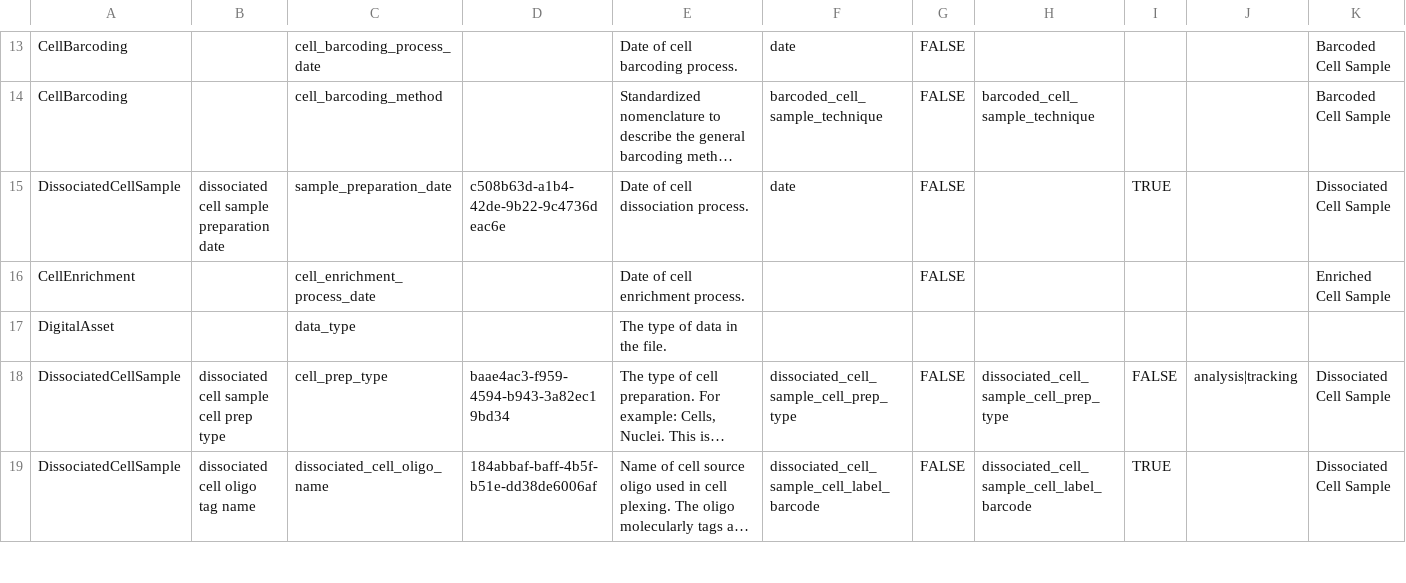
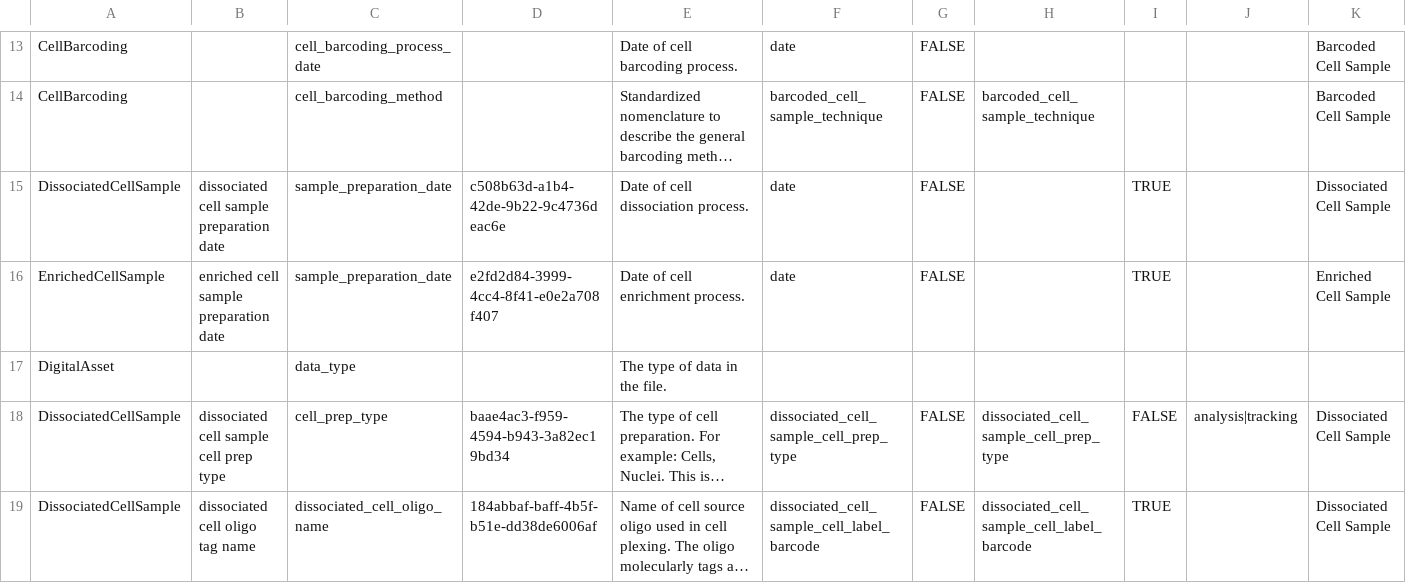
Before and after one commit to brain-bican/models, a TSV file: linkml-schema/source_library_generation/gsheet_output/Attributes.tsv, drawn as a sheet; only a part is shown, gaps mark what is left out; long unchanged cells end in …; the diff names each change by its address in the sheet, - before the commit and + after, or states it on an @@ line.

Commit message:
changed CellEnrichment.cell_enrichment_process_date to EnrichedCellSample.sample_preparation_date based off NIMP terminology list and MOWG spreadsheet

```diff
--- a/linkml-schema/source_library_generation/gsheet_output/Attributes.tsv
+++ b/linkml-schema/source_library_generation/gsheet_output/Attributes.tsv
-A16: CellEnrichment
+A16: EnrichedCellSample
-B16: (empty)
+B16: enriched cell sample preparation date
-C16: cell_enrichment_process_date
+C16: sample_preparation_date
-D16: (empty)
+D16: e2fd2d84-3999-4cc4-8f41-e0e2a708f407
-F16: (empty)
+F16: date
-I16: (empty)
+I16: TRUE
```
Also changed, not shown: 1 other file.
